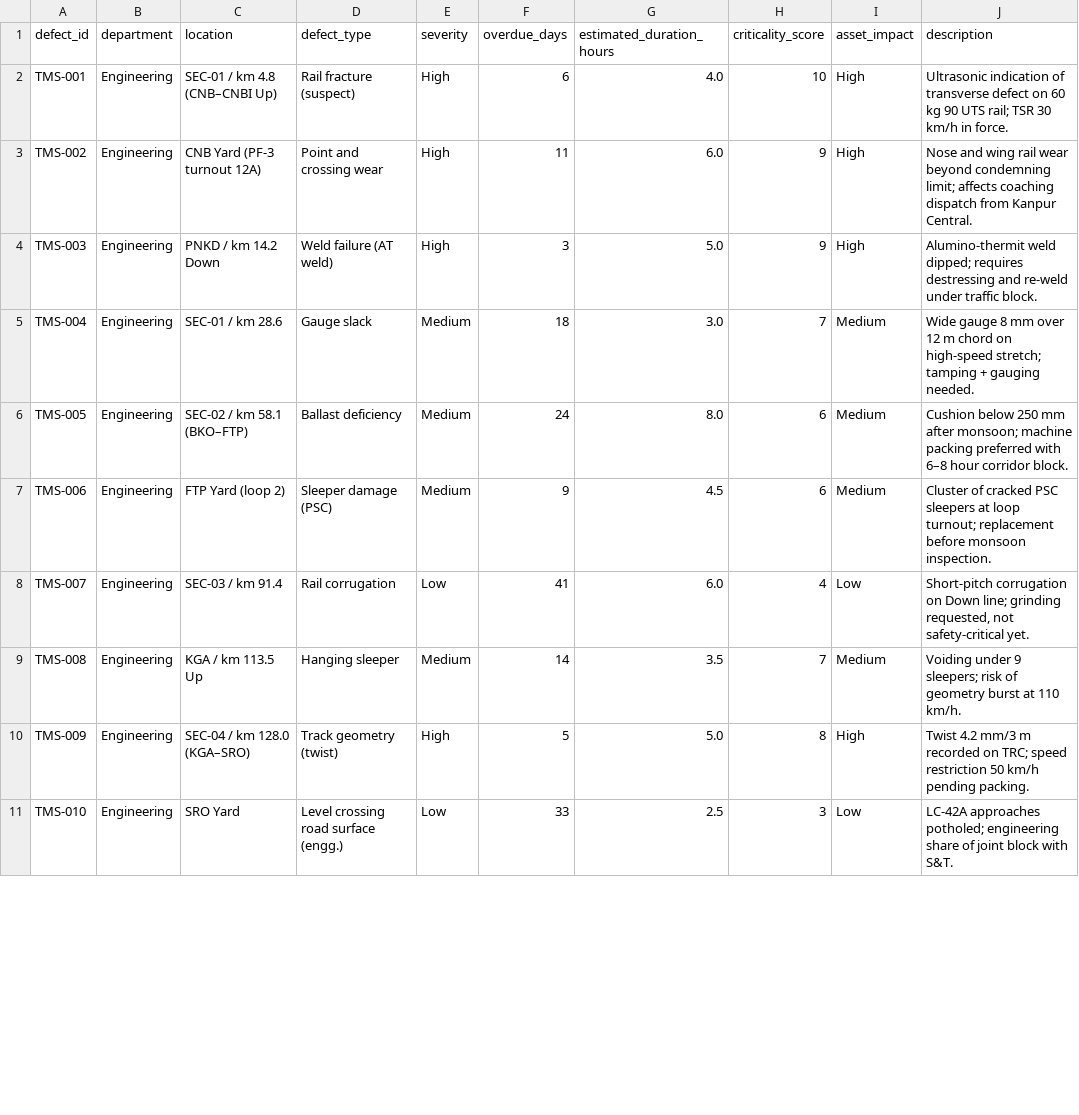
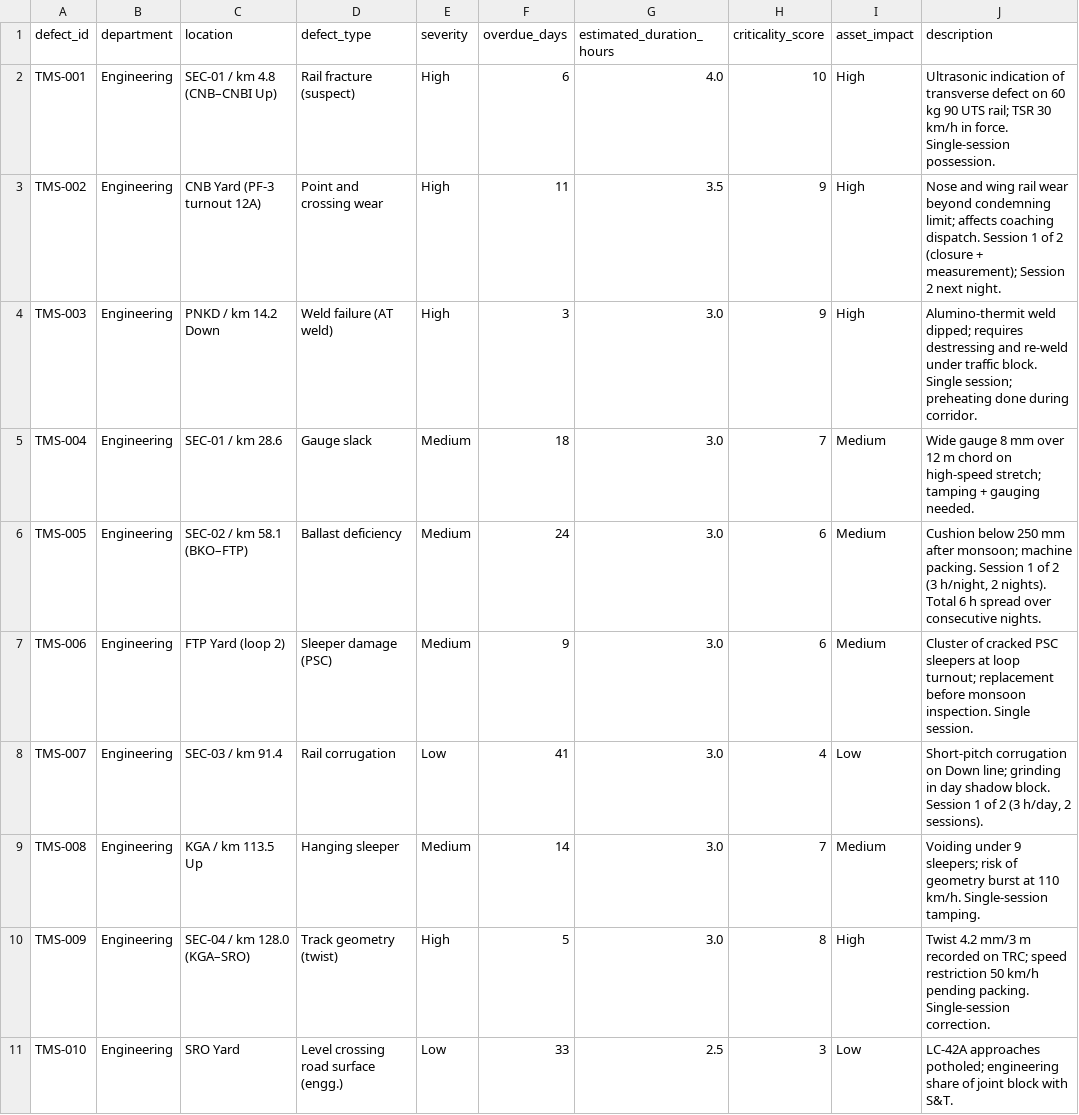
Before and after one commit to Sree97605-coder/SIH_AI-Powered_Automatic_Block_Planning, a CSV file: data/tms_defects.csv, drawn as a sheet; only a part is shown; the diff covers the shown part only.

```diff
--- a/data/tms_defects.csv
+++ b/data/tms_defects.csv
@@ -1,11 +1,11 @@
 defect_id,department,location,defect_type,severity,overdue_days,estimated_duration_hours,criticality_score,asset_impact,description
-TMS-001,Engineering,SEC-01 / km 4.8 (CNB–CNBI Up),Rail fracture (suspect),High,6,4.0,10,High,Ultrasonic indication of transverse defect on 60 kg 90 UTS rail; TSR 30 km/h in force.
-TMS-002,Engineering,CNB Yard (PF-3 turnout 12A),Point and crossing wear,High,11,6.0,9,High,Nose and wing rail wear beyond condemning limit; affects coaching dispatch from Kanpur Central.
-TMS-003,Engineering,PNKD / km 14.2 Down,Weld failure (AT weld),High,3,5.0,9,High,Alumino-thermit weld dipped; requires destressing and re-weld under traffic block.
+TMS-001,Engineering,SEC-01 / km 4.8 (CNB–CNBI Up),Rail fracture (suspect),High,6,4.0,10,High,Ultrasonic indication of transverse defect on 60 kg 90 UTS rail; TSR 30 km/h in force. Single-session possession.
+TMS-002,Engineering,CNB Yard (PF-3 turnout 12A),Point and crossing wear,High,11,3.5,9,High,Nose and wing rail wear beyond condemning limit; affects coaching dispatch. Session 1 of 2 (closure + measurement); Session 2 next night.
+TMS-003,Engineering,PNKD / km 14.2 Down,Weld failure (AT weld),High,3,3.0,9,High,Alumino-thermit weld dipped; requires destressing and re-weld under traffic block. Single session; preheating done during corridor.
 TMS-004,Engineering,SEC-01 / km 28.6,Gauge slack,Medium,18,3.0,7,Medium,Wide gauge 8 mm over 12 m chord on high-speed stretch; tamping + gauging needed.
-TMS-005,Engineering,SEC-02 / km 58.1 (BKO–FTP),Ballast deficiency,Medium,24,8.0,6,Medium,Cushion below 250 mm after monsoon; machine packing preferred with 6–8 hour corridor block.
-TMS-006,Engineering,FTP Yard (loop 2),Sleeper damage (PSC),Medium,9,4.5,6,Medium,Cluster of cracked PSC sleepers at loop turnout; replacement before monsoon inspection.
-TMS-007,Engineering,SEC-03 / km 91.4,Rail corrugation,Low,41,6.0,4,Low,"Short-pitch corrugation on Down line; grinding requested, not safety-critical yet."
-TMS-008,Engineering,KGA / km 113.5 Up,Hanging sleeper,Medium,14,3.5,7,Medium,Voiding under 9 sleepers; risk of geometry burst at 110 km/h.
-TMS-009,Engineering,SEC-04 / km 128.0 (KGA–SRO),Track geometry (twist),High,5,5.0,8,High,Twist 4.2 mm/3 m recorded on TRC; speed restriction 50 km/h pending packing.
+TMS-005,Engineering,SEC-02 / km 58.1 (BKO–FTP),Ballast deficiency,Medium,24,3.0,6,Medium,"Cushion below 250 mm after monsoon; machine packing. Session 1 of 2 (3 h/night, 2 nights). Total 6 h spread over consecutive nights."
+TMS-006,Engineering,FTP Yard (loop 2),Sleeper damage (PSC),Medium,9,3.0,6,Medium,Cluster of cracked PSC sleepers at loop turnout; replacement before monsoon inspection. Single session.
+TMS-007,Engineering,SEC-03 / km 91.4,Rail corrugation,Low,41,3.0,4,Low,"Short-pitch corrugation on Down line; grinding in day shadow block. Session 1 of 2 (3 h/day, 2 sessions)."
+TMS-008,Engineering,KGA / km 113.5 Up,Hanging sleeper,Medium,14,3.0,7,Medium,Voiding under 9 sleepers; risk of geometry burst at 110 km/h. Single-session tamping.
+TMS-009,Engineering,SEC-04 / km 128.0 (KGA–SRO),Track geometry (twist),High,5,3.0,8,High,Twist 4.2 mm/3 m recorded on TRC; speed restriction 50 km/h pending packing. Single-session correction.
 TMS-010,Engineering,SRO Yard,Level crossing road surface (engg.),Low,33,2.5,3,Low,LC-42A approaches potholed; engineering share of joint block with S&T.
```
Also changed, not shown: 19 edited cells elsewhere in this file, data/optimized/monthly_schedule.csv, data/optimized/weekly_schedule.csv, 8 other files.
